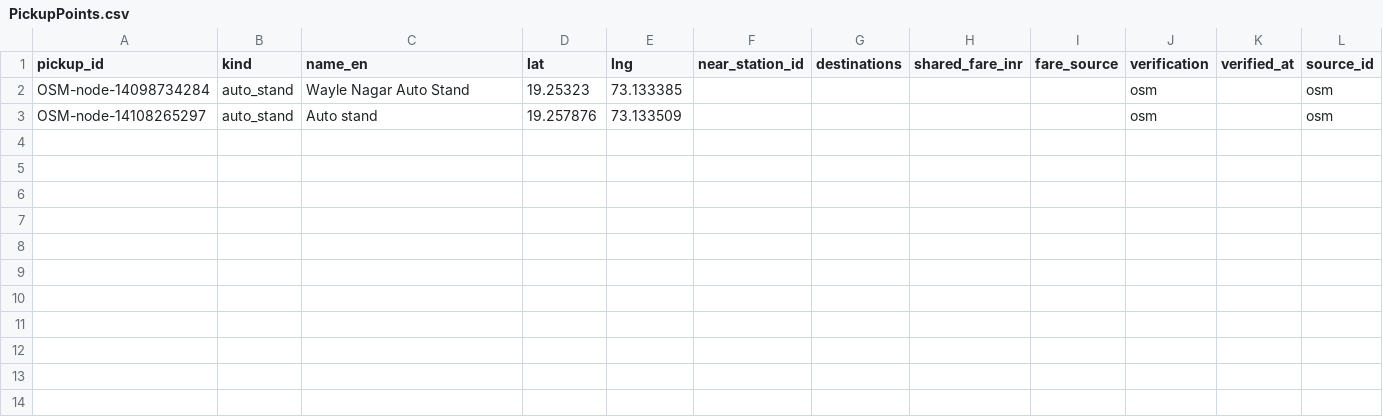
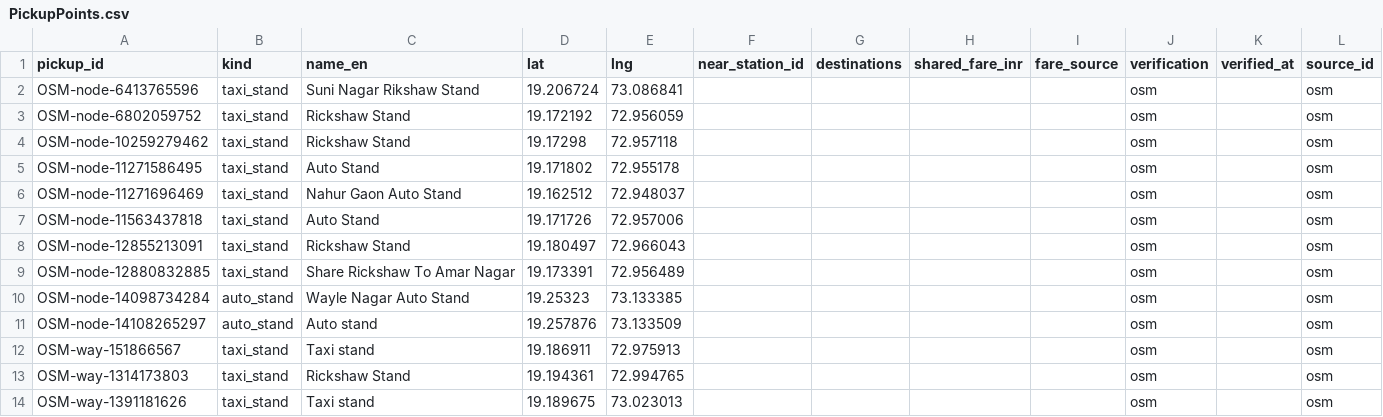
Before and after one commit to paragpawar456-cloud/mumbai-smart-commute, a CSV file: data/templates/PickupPoints.csv, drawn as a sheet.

```diff
--- a/data/templates/PickupPoints.csv
+++ b/data/templates/PickupPoints.csv
@@ -1,3 +1,14 @@
 pickup_id,kind,name_en,lat,lng,near_station_id,destinations,shared_fare_inr,fare_source,verification,verified_at,source_id
+OSM-node-6413765596,taxi_stand,Suni Nagar Rikshaw Stand,19.206724,73.086841,,,,,osm,,osm
+OSM-node-6802059752,taxi_stand,Rickshaw Stand,19.172192,72.956059,,,,,osm,,osm
+OSM-node-10259279462,taxi_stand,Rickshaw Stand,19.17298,72.957118,,,,,osm,,osm
+OSM-node-11271586495,taxi_stand,Auto Stand,19.171802,72.955178,,,,,osm,,osm
+OSM-node-11271696469,taxi_stand,Nahur Gaon Auto Stand,19.162512,72.948037,,,,,osm,,osm
+OSM-node-11563437818,taxi_stand,Auto Stand,19.171726,72.957006,,,,,osm,,osm
+OSM-node-12855213091,taxi_stand,Rickshaw Stand,19.180497,72.966043,,,,,osm,,osm
+OSM-node-12880832885,taxi_stand,Share Rickshaw To Amar Nagar,19.173391,72.956489,,,,,osm,,osm
 OSM-node-14098734284,auto_stand,Wayle Nagar Auto Stand,19.25323,73.133385,,,,,osm,,osm
 OSM-node-14108265297,auto_stand,Auto stand,19.257876,73.133509,,,,,osm,,osm
+OSM-way-151866567,taxi_stand,Taxi stand,19.186911,72.975913,,,,,osm,,osm
+OSM-way-1314173803,taxi_stand,Rickshaw Stand,19.194361,72.994765,,,,,osm,,osm
+OSM-way-1391181626,taxi_stand,Taxi stand,19.189675,73.023013,,,,,osm,,osm
```
Also changed, not shown: data/templates/DataSources.csv, 39 other files.
